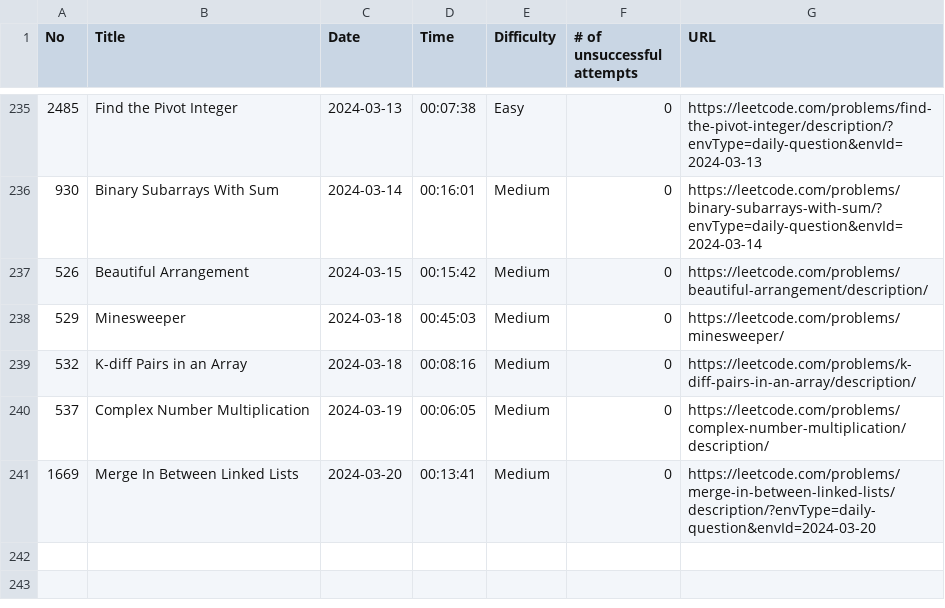
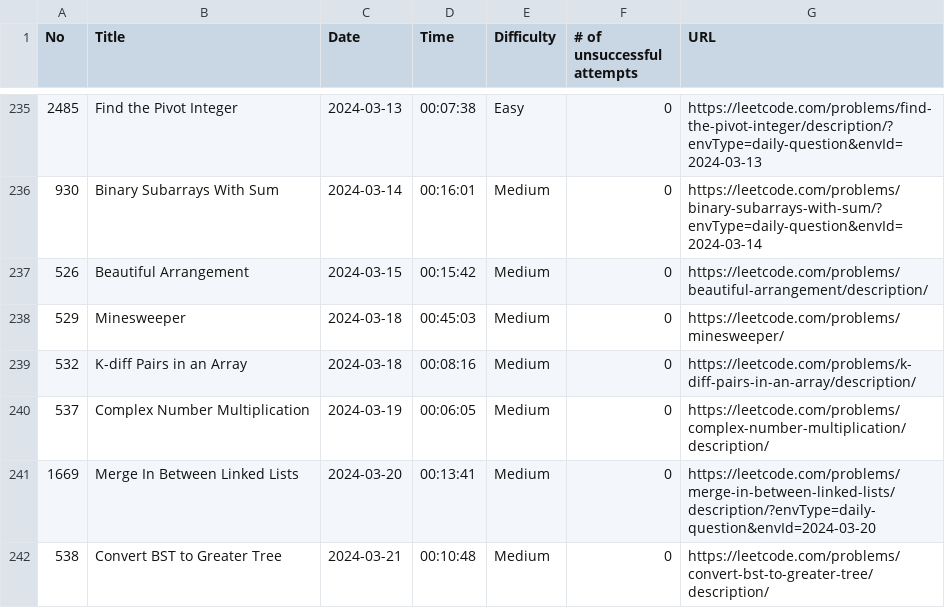
Before and after one commit to ryotaro612/lc, a CSV file: sessions.csv, drawn as a sheet; only a part is shown, gaps mark what is left out; the diff names each change by its address in the sheet, - before the commit and + after, or states it on an @@ line.

```diff
--- a/sessions.csv
+++ b/sessions.csv
+row 242: 538 | Convert BST to Greater Tree | 2024-03-21 | 00:10:48 | Medium | 0 | https://leetcode.com/problems/convert-bst-to-greater-tree/description/
```
Also changed, not shown: 1 other file.
